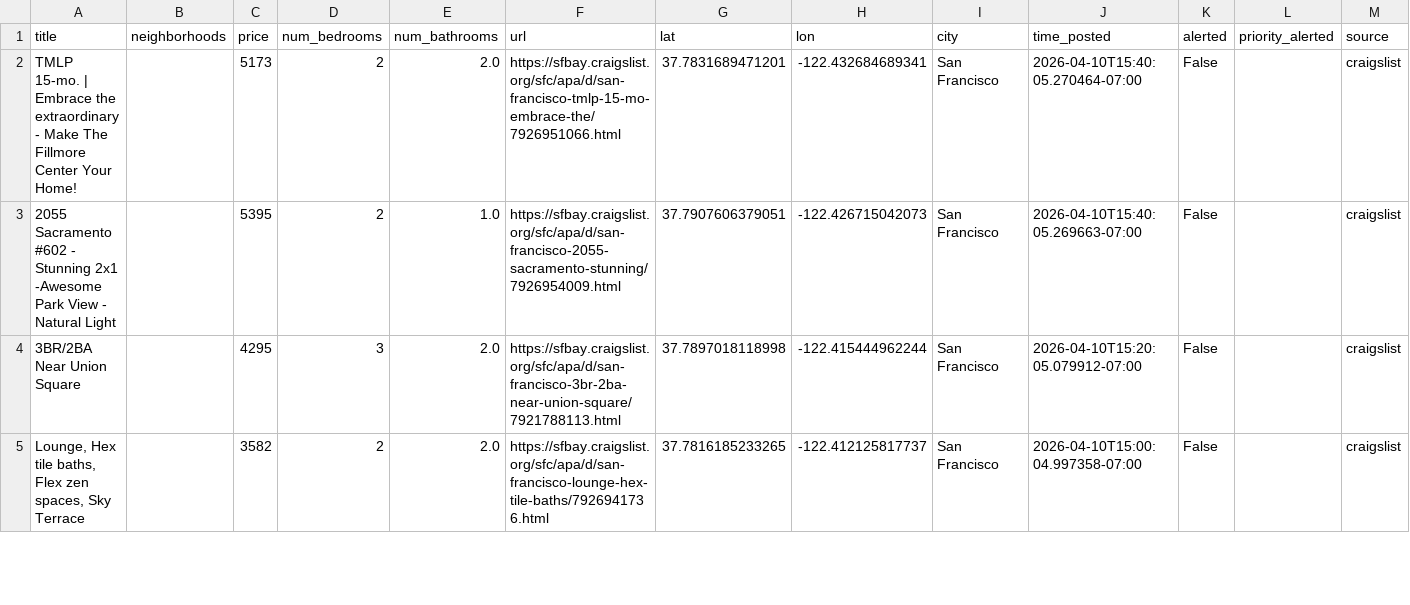
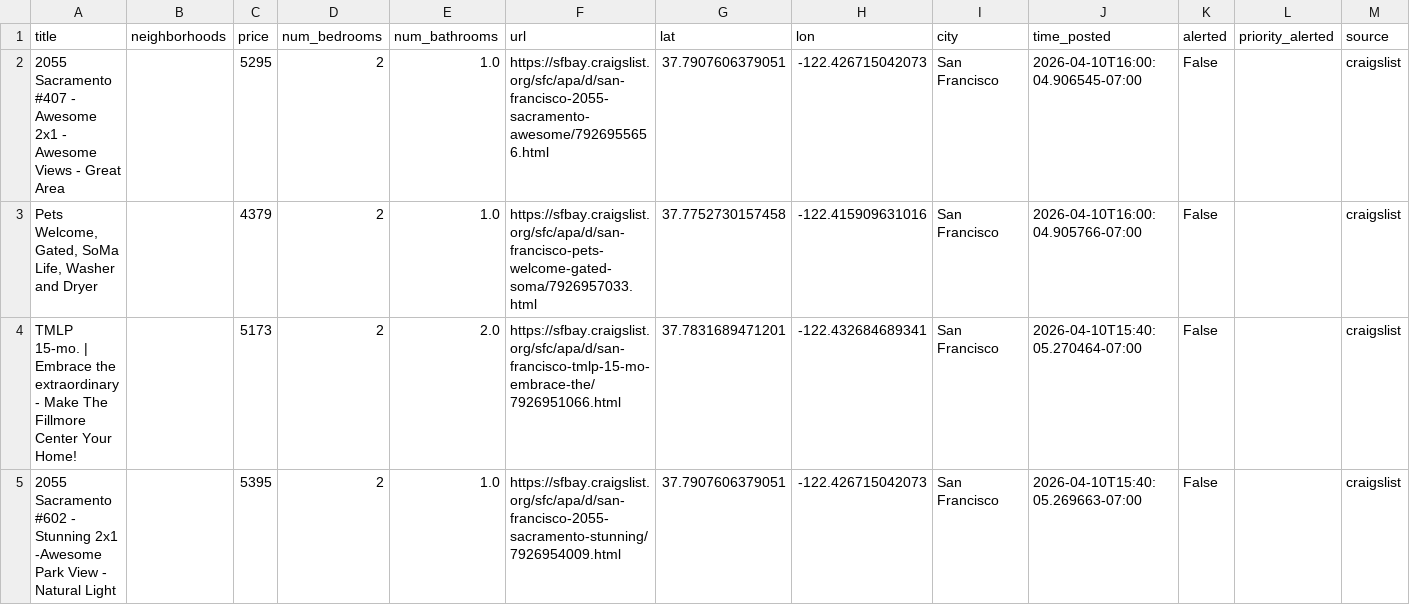
Before and after one commit to dHbdHbdHb/craigslist_alert, a CSV file: craigslist_data/listings_active.csv, drawn as a sheet; only a part is shown; the shorter side is filled out with more unchanged rows; rows hold the shown columns only; the diff names each change by its address in the sheet, - before the commit and + after, or states it on an @@ line.

Commit message:
Auto-update listings: 2026-04-10 16:02:06

```diff
--- a/craigslist_data/listings_active.csv
+++ b/craigslist_data/listings_active.csv
+row 2: 2055 Sacramento #407 - Awesome 2x1 - Awesome Views - Great Area |  | 5295 | 2 | 1.0 | https://sfbay.craigslist.org/sfc/apa/d/san-francisco-2055-sacramento-awesome/7926955656.html | 37.7907606379051 | -122.426715042073 | San Francisco | 2026-04-10T16:00:04.906545-07:00 | False |  | craigslist
+row 3: Pets Welcome, Gated, SoMa Life, Washer and Dryer |  | 4379 | 2 | 1.0 | https://sfbay.craigslist.org/sfc/apa/d/san-francisco-pets-welcome-gated-soma/7926957033.html | 37.7752730157458 | -122.415909631016 | San Francisco | 2026-04-10T16:00:04.905766-07:00 | False |  | craigslist
```
Also changed, not shown: 1 other file.
